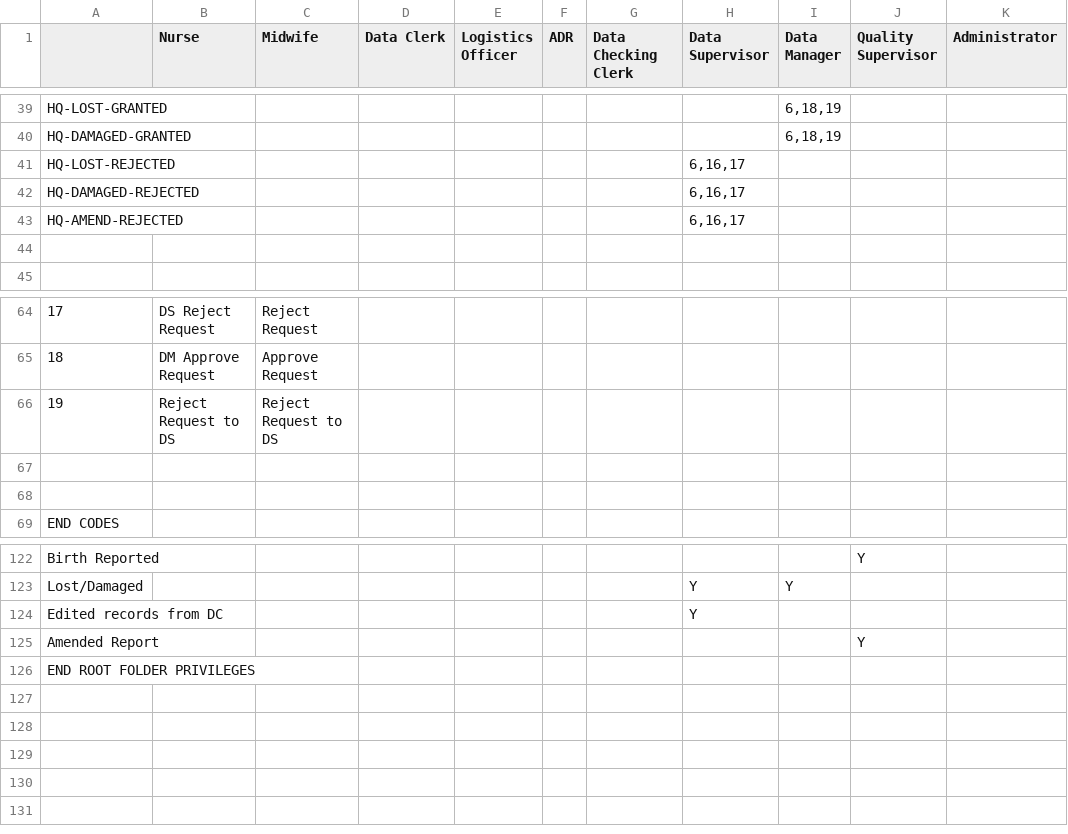
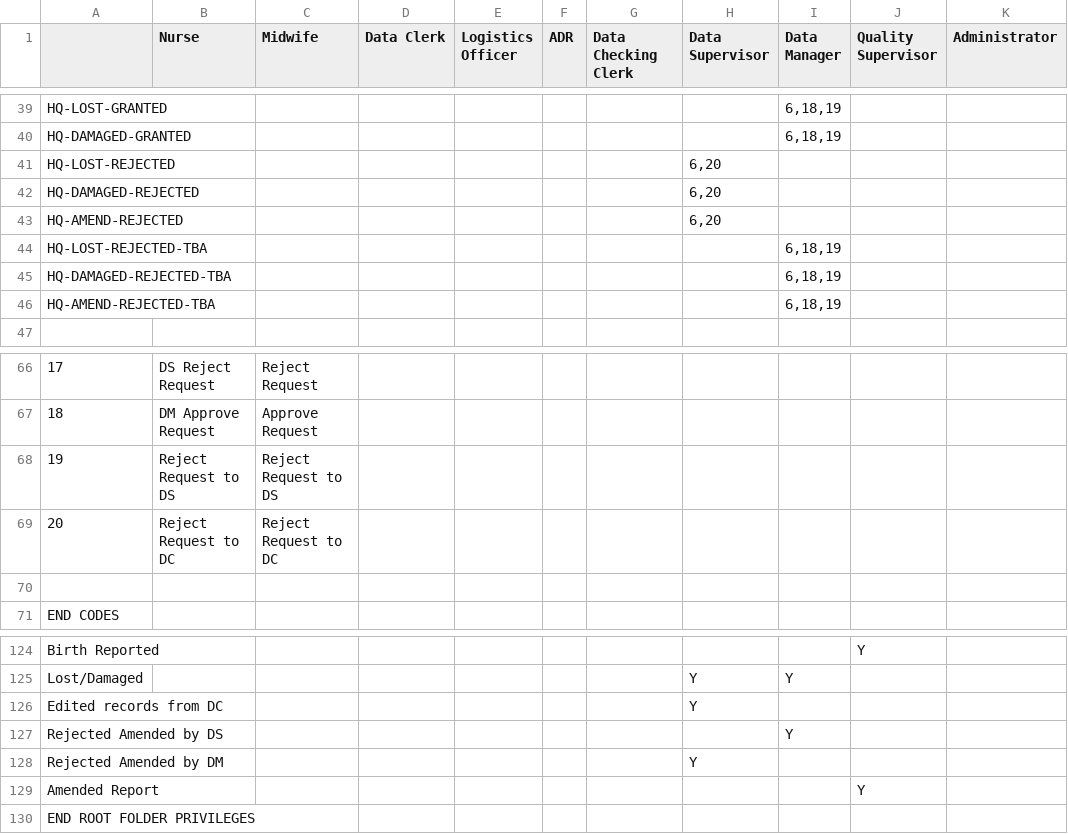
Before and after one commit to HISMalawi/eBRS-HQ-2.0, a CSV file: app/assets/data/action_matrix.csv, drawn as a sheet; only a part is shown, gaps mark what is left out; addresses are those after the commit; the diff names each change by its address in the sheet, - before the commit and + after, or states it on an @@ line.

```diff
--- a/app/assets/data/action_matrix.csv
+++ b/app/assets/data/action_matrix.csv
-H41:H43 (Data Supervisor): 6,16,17
+H41:H43 (Data Supervisor): 6,20
-row 44: (empty)
+row 44: HQ-LOST-REJECTED-TBA |  |  |  |  |  |  |  | 6,18,19
+row 45: HQ-DAMAGED-REJECTED-TBA |  |  |  |  |  |  |  | 6,18,19
+row 46: HQ-AMEND-REJECTED-TBA |  |  |  |  |  |  |  | 6,18,19
-row 69: (empty)
+row 69: 20 | Reject Request to DC | Reject Request to DC
+row 127: Rejected Amended by DS |  |  |  |  |  |  |  | Y
+row 128: Rejected Amended by DM |  |  |  |  |  |  | Y
```
Also changed, not shown: app/assets/data/person_status.csv, 3 other files.
